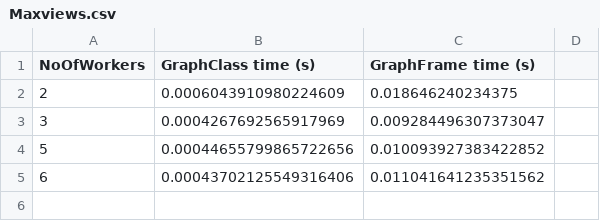
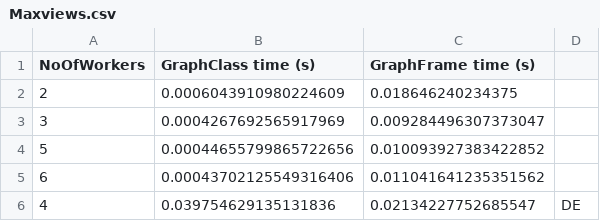
Before and after one commit to giacoballoccu/GraphComparison, a CSV file: Results/Maxviews.csv, drawn as a sheet; the diff names each change by its address in the sheet, - before the commit and + after, or states it on an @@ line.

Commit message:
Results of de dataset

```diff
--- a/Results/Maxviews.csv
+++ b/Results/Maxviews.csv
+row 6: 4 | 0.039754629135131836 | 0.02134227752685547 | DE
```
Also changed, not shown: Results/BFSQueryviews<1000.csv, Results/ConnectedComponents.csv, 1 other file.
